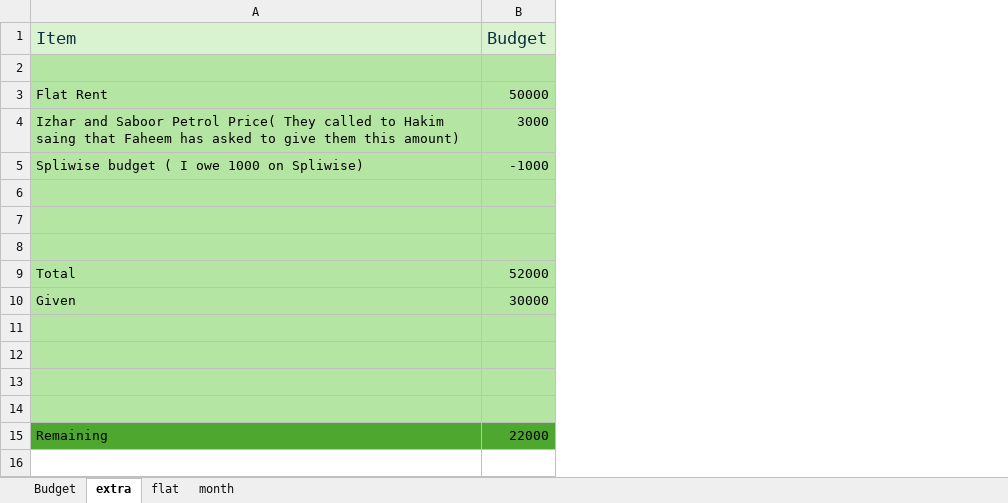
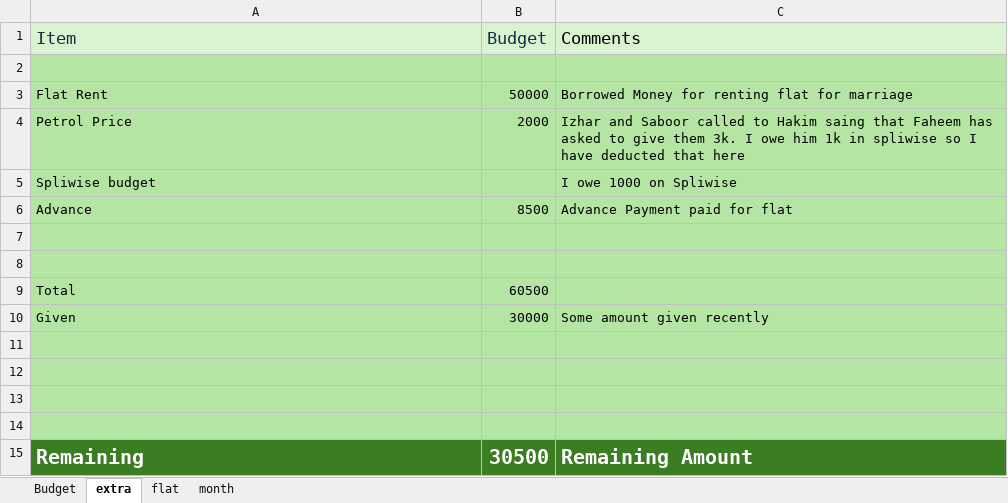
Before and after one commit to sajjadali56/streamlit-practice, an Excel workbook: budget.xlsx, sheet extra, drawn as a sheet; values as stored, in another font and other column widths than the file's, no borders; removed rows and columns are numbered as before the commit, all else as after; the diff names each change by its address in the sheet, - before the commit and + after, or states it on an @@ line.

```diff
--- a/budget.xlsx (sheet extra)
+++ b/budget.xlsx (sheet extra)
+column C (Comments), row 3: Borrowed Money for renting flat for marriage; rows 10-15: Some amount given recently |  |  |  |  | Remaining Amount
-row 4: Izhar and Saboor Petrol Price( They called to Hakim saing that Faheem has asked to give them this amount) | 3000
-row 5: Spliwise budget ( I owe 1000 on Spliwise) | -1000
+row 4: Petrol Price | 2000 | Izhar and Saboor called to Hakim saing that Faheem has asked to give them 3k. I owe him 1k in spliwise so I have deducted that here
+row 5: Spliwise budget |  | I owe 1000 on Spliwise
+row 6: Advance | 8500 | Advance Payment paid for flat
-row 8: (empty)
-B9 (Budget): 52000
+B9 (Budget): 60500
@@ A15:B15 fill: #4EA72E → #3B7D23, bold: off → on, text colour: black → #FFFFFF, text size: larger @@
-B15 (Budget): 22000
+B15 (Budget): 30500
```
Also changed, not shown: 3 other files.
